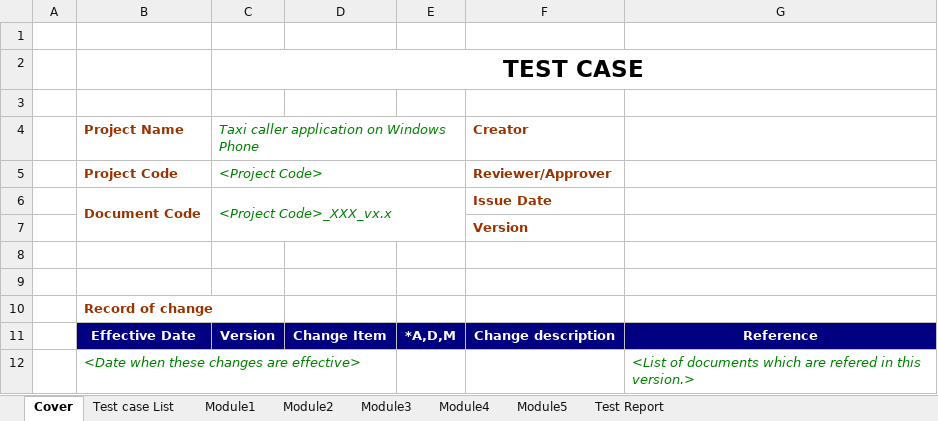
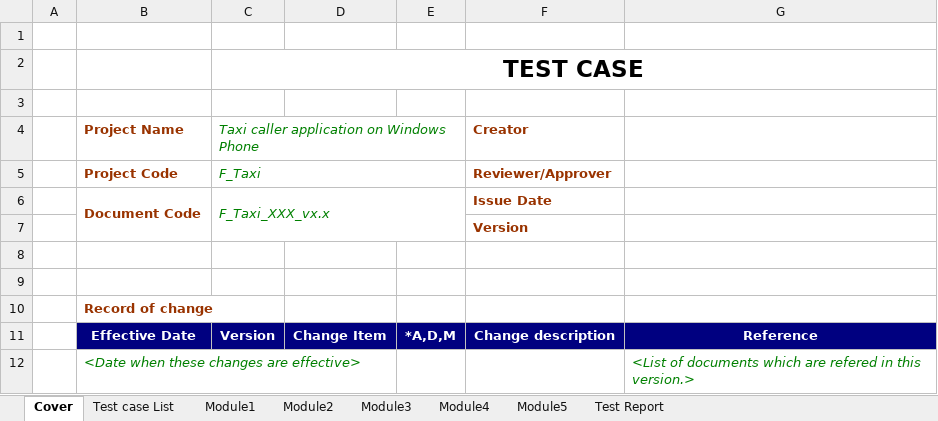
Before and after one commit to sangnvus/2015FALLIS01, an Excel workbook: WIP/Documents/Test_Case.xlsx, sheet Cover, drawn as a sheet; values as stored, in another font and other column widths than the file's, no borders; charts and pictures not drawn; the diff names each change by its address in the sheet, - before the commit and + after, or states it on an @@ line.

```diff
--- a/WIP/Documents/Test_Case.xlsx (sheet Cover)
+++ b/WIP/Documents/Test_Case.xlsx (sheet Cover)
-C5: <Project Code>
+C5: F_Taxi
-C6: <Project Code>_XXX_vx.x
+C6: F_Taxi_XXX_vx.x
```
Also changed, not shown: sheet Test Report, sheet Test case List, charts or pictures.
